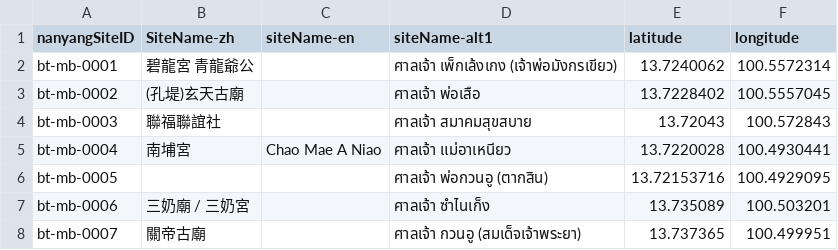
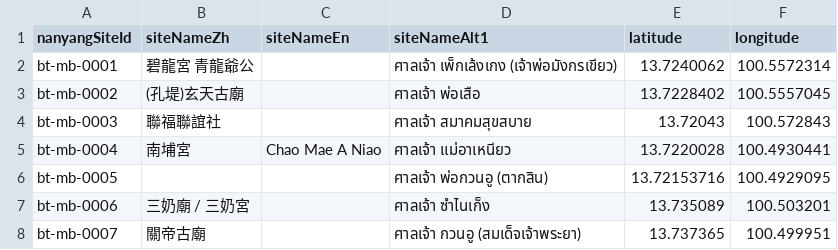
Before and after one commit to nanyang-temples/thailand-public, a CSV file: 01-temples_in_bangkok_mb.csv, drawn as a sheet; only a part is shown.

Commit message:
Update CSV column headings

```diff
--- a/01-temples_in_bangkok_mb.csv
+++ b/01-temples_in_bangkok_mb.csv
@@ -1,2 +1,2 @@
-"nanyangSiteID","SiteName-zh","siteName-en","siteName-alt1","latitude","longitude"
+"nanyangSiteId","siteNameZh","siteNameEn","siteNameAlt1","latitude","longitude"
 "bt-mb-0001","碧龍宮 青龍爺公",,"ศาลเจ้า เพ็กเล้งเกง (เจ้าพ่อมังกรเขียว)",13.7240062,100.5572314
```
